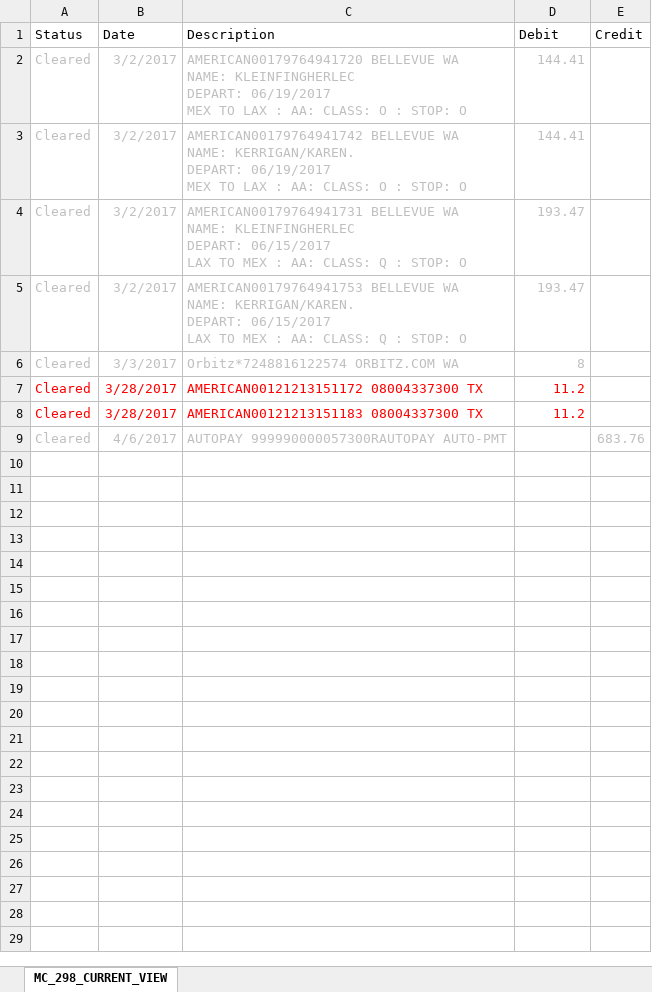
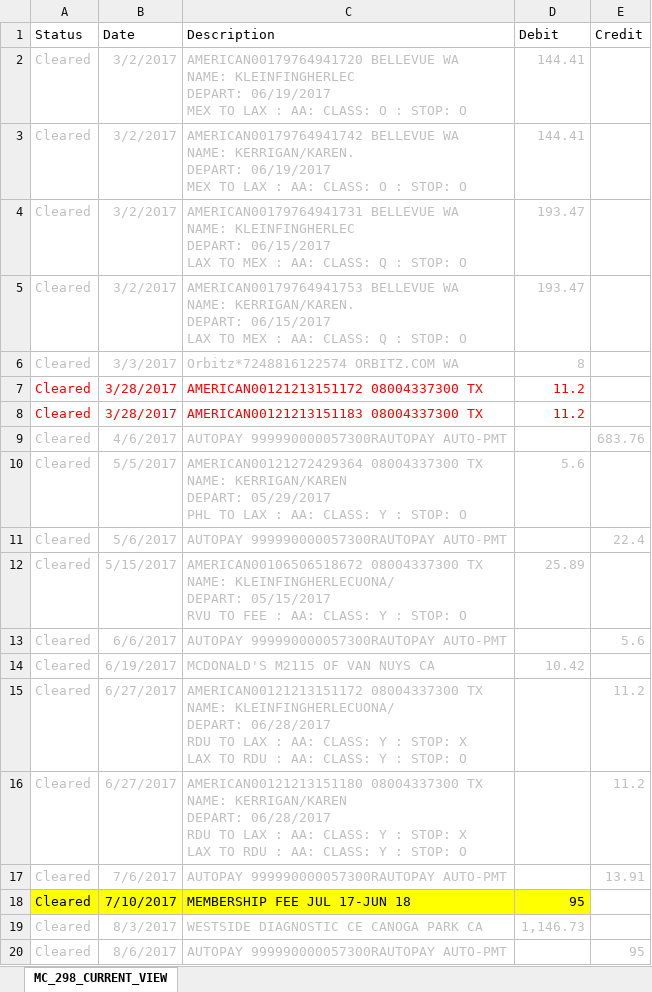
Before and after one commit to lkleinl/hello-world, an Excel workbook: Citi AA 2017.xlsx, sheet MC_298_CURRENT_VIEW, drawn as a sheet; values as stored, in another font and other column widths than the file's, no borders; ↵ is a line break in a cell; the diff names each change by its address in the sheet, - before the commit and + after, or states it on an @@ line.

Commit message:
Add files via upload

```diff
--- a/Citi AA 2017.xlsx (sheet MC_298_CURRENT_VIEW)
+++ b/Citi AA 2017.xlsx (sheet MC_298_CURRENT_VIEW)
+row 10: Cleared | 5/5/2017 | AMERICAN00121272429364 08004337300 TX ↵ NAME: KERRIGAN/KAREN ↵ DEPART: 05/29/2017 ↵ PHL TO LAX : AA: CLASS: Y : STOP: O | 5.6
+row 11: Cleared | 5/6/2017 | AUTOPAY 999990000057300RAUTOPAY AUTO-PMT |  | 22.4
+row 12: Cleared | 5/15/2017 | AMERICAN00106506518672 08004337300 TX ↵ NAME: KLEINFINGHERLECUONA/ ↵ DEPART: 05/15/2017 ↵ RVU TO FEE : AA: CLASS: Y : STOP: O | 25.89
+row 13: Cleared | 6/6/2017 | AUTOPAY 999990000057300RAUTOPAY AUTO-PMT |  | 5.6
+row 14: Cleared | 6/19/2017 | MCDONALD'S M2115 OF VAN NUYS CA | 10.42
+row 15: Cleared | 6/27/2017 | AMERICAN00121213151172 08004337300 TX ↵ NAME: KLEINFINGHERLECUONA/ ↵ DEPART: 06/28/2017 ↵ RDU TO LAX : AA: CLASS: Y : STOP: X ↵ LAX TO RDU : AA: CLASS: Y : STOP: O |  | 11.2
+row 16: Cleared | 6/27/2017 | AMERICAN00121213151180 08004337300 TX ↵ NAME: KERRIGAN/KAREN ↵ DEPART: 06/28/2017 ↵ RDU TO LAX : AA: CLASS: Y : STOP: X ↵ LAX TO RDU : AA: CLASS: Y : STOP: O |  | 11.2
+row 17: Cleared | 7/6/2017 | AUTOPAY 999990000057300RAUTOPAY AUTO-PMT |  | 13.91
+row 18: Cleared | 7/10/2017 | MEMBERSHIP FEE JUL 17-JUN 18 | 95
+row 19: Cleared | 8/3/2017 | WESTSIDE DIAGNOSTIC CE CANOGA PARK CA | 1,146.73
+row 20: Cleared | 8/6/2017 | AUTOPAY 999990000057300RAUTOPAY AUTO-PMT |  | 95
```
